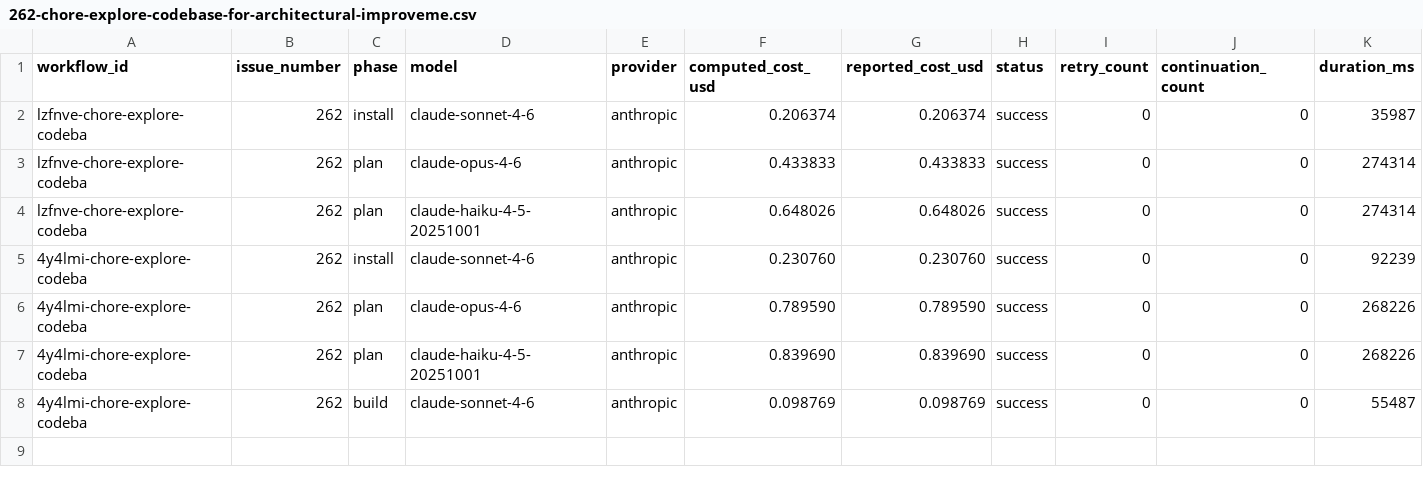
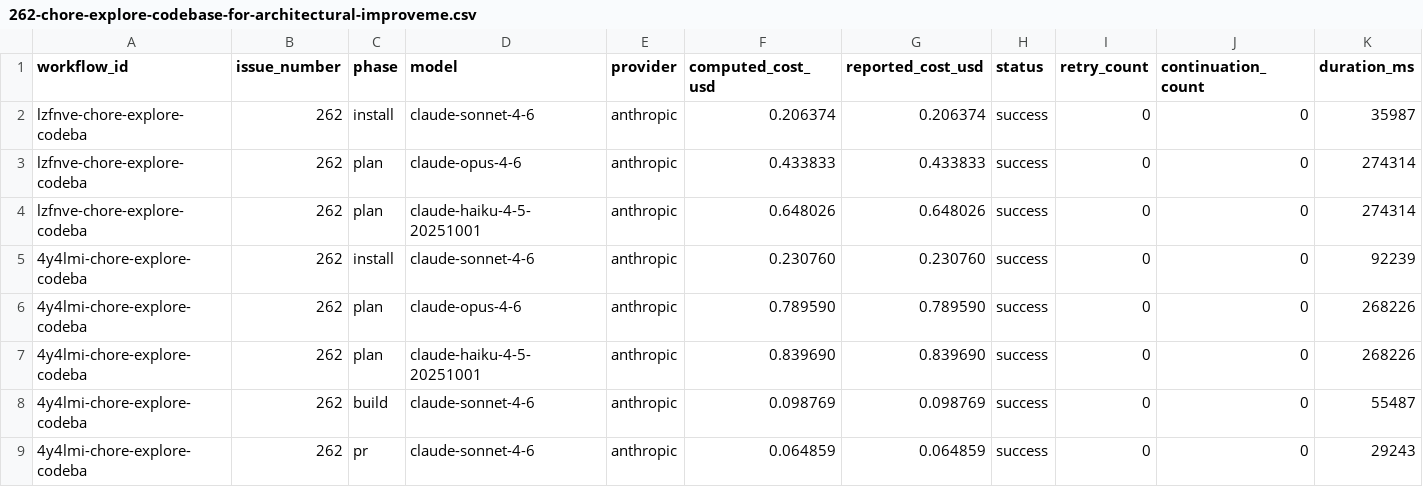
Before and after one commit to paysdoc/AI_Dev_Workflow, a CSV file: projects/AI_Dev_Workflow/262-chore-explore-codebase-for-architectural-improveme.csv, drawn as a sheet; only a part is shown; rows hold the shown columns only; the diff names each change by its address in the sheet, - before the commit and + after, or states it on an @@ line.

```diff
--- a/projects/AI_Dev_Workflow/262-chore-explore-codebase-for-architectural-improveme.csv
+++ b/projects/AI_Dev_Workflow/262-chore-explore-codebase-for-architectural-improveme.csv
+row 9: 4y4lmi-chore-explore-codeba | 262 | pr | claude-sonnet-4-6 | anthropic | 0.064859 | 0.064859 | success | 0 | 0 | 29243
```
Also changed, not shown: projects/AI_Dev_Workflow/total-cost.csv.
